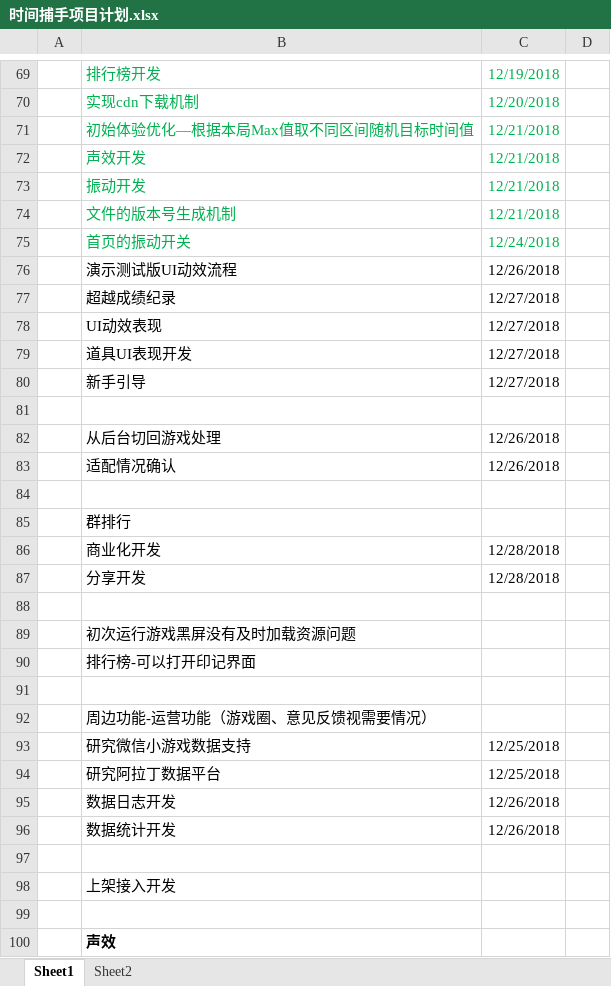
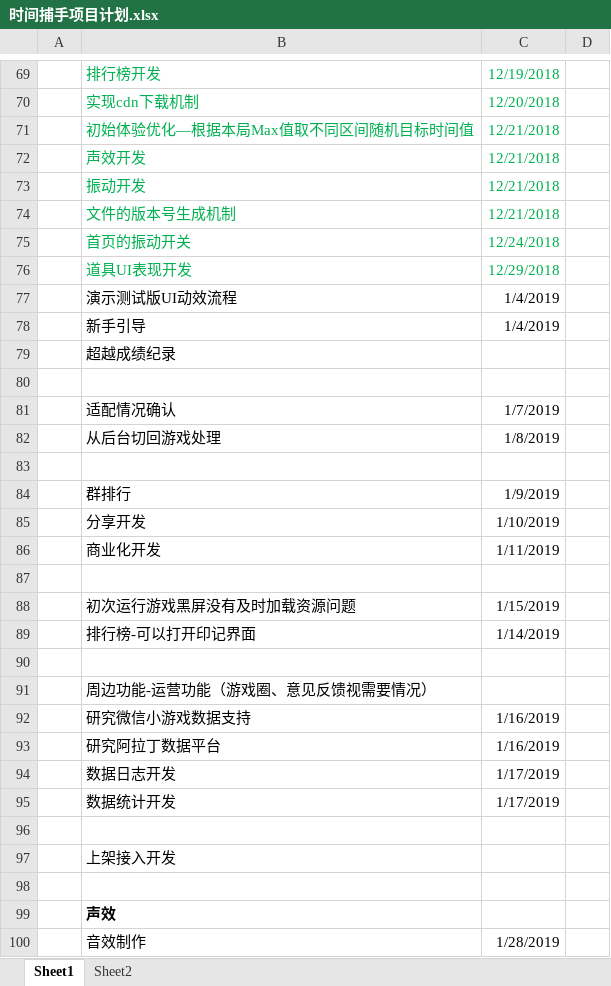
Before and after one commit to Gaolbirdy/Work, an Excel workbook: 公司/时间捕手项目计划.xlsx, sheet Sheet1, drawn as a sheet; only a part is shown, gaps mark what is left out; the shorter side is filled out with more unchanged rows; values as stored, in another font and other column widths than the file's, no borders; removed rows and columns are numbered as before the commit, all else as after; the diff covers the shown part only; the diff names each change by its address in the sheet, - before the commit and + after, or states it on an @@ line.

```diff
--- a/公司/时间捕手项目计划.xlsx (sheet Sheet1)
+++ b/公司/时间捕手项目计划.xlsx (sheet Sheet1)
-row 76:  | 演示测试版UI动效流程 | 12/26/2018
-row 77:  | 超越成绩纪录 | 12/27/2018
-row 78:  | UI动效表现 | 12/27/2018
-B76:C76 text colour: black
+B76:C76 text colour: #00B050
-C76: 12/27/2018
+C76: 12/29/2018
+row 77:  | 演示测试版UI动效流程 | 1/4/2019
-C78: 12/27/2018
+C78: 1/4/2019
+row 79:  | 超越成绩纪录
+row 81:  | 适配情况确认 | 1/7/2019
-C82: 12/26/2018
+C82: 1/8/2019
-row 83:  | 适配情况确认 | 12/26/2018
-C84: (empty)
+C84: 1/9/2019
-row 86:  | 商业化开发 | 12/28/2018
-C85: 12/28/2018
+C85: 1/10/2019
+row 86:  | 商业化开发 | 1/11/2019
-C88: (empty)
+C88: 1/15/2019
-C89: (empty)
+C89: 1/14/2019
-C92:C93: 12/25/2018
+C92:C93: 1/16/2019
-C94:C95: 12/26/2018
+C94:C95: 1/17/2019
```
Also changed, not shown: 2 added rows, 2 removed rows, 11 edited cells and cell formats elsewhere in this sheet, 公司/时间捕手数值.xlsx, 5 other files.
